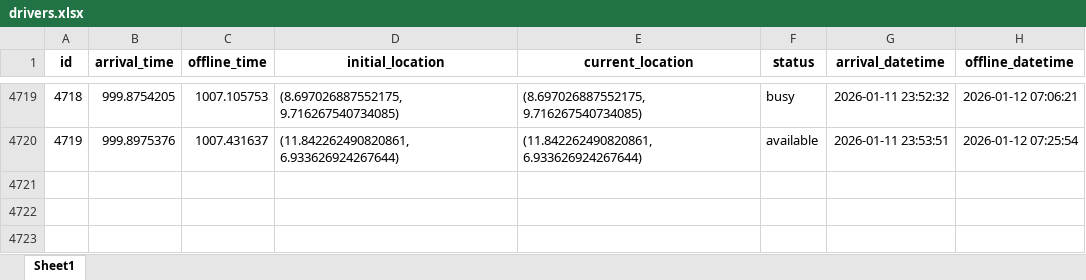
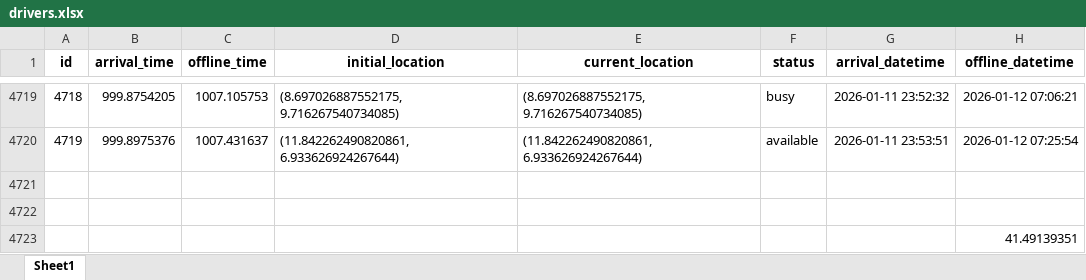
Before and after one commit to bendesousa/Simulation-Project-1, an Excel workbook: drivers.xlsx, sheet Sheet1, drawn as a sheet; only a part is shown, gaps mark what is left out; values as stored, in another font and other column widths than the file's, no borders; the diff names each change by its address in the sheet, - before the commit and + after, or states it on an @@ line.

Commit message:
finished data driven clean up

```diff
--- a/drivers.xlsx (sheet Sheet1)
+++ b/drivers.xlsx (sheet Sheet1)
+row 4721: (empty)
+row 4722: (empty)
+row 4723:  |  |  |  |  |  |  | 41.49139351
```
Also changed, not shown: 8 other files.
